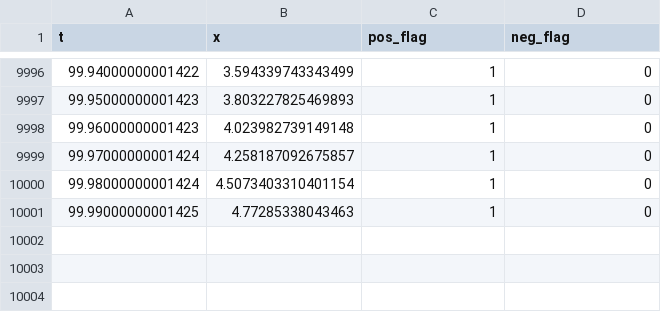
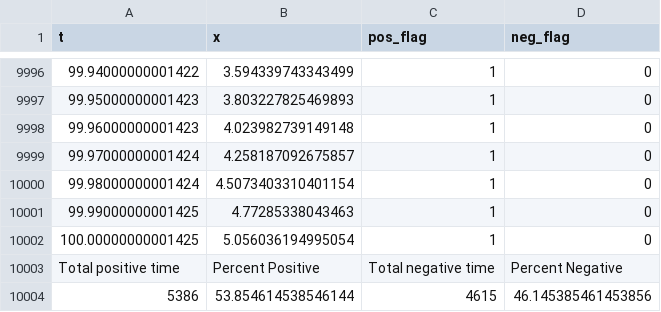
Before and after one commit to smitty2213/Lorenz, a CSV file: data_run_a810b72b.csv (was data.csv), drawn as a sheet; only a part is shown, gaps mark what is left out; the diff names each change by its address in the sheet, - before the commit and + after, or states it on an @@ line.

Commit message:
Refined the data file creation proccess. Added the time totals for positive and negative x values and their percentages to the data file.

```diff
--- a/data.csv
+++ b/data_run_a810b72b.csv
+row 10002: 100.00000000001425 | 5.056036194995054 | 1 | 0
+row 10003: Total positive time | Percent Positive | Total negative time | Percent Negative
+row 10004: 5386 | 53.854614538546144 | 4615 | 46.145385461453856
```
Also changed, not shown: 1 other file.
